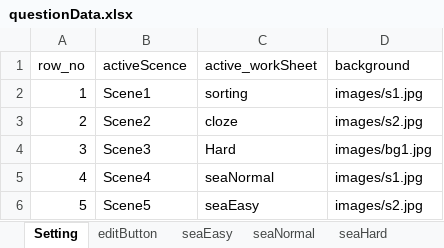
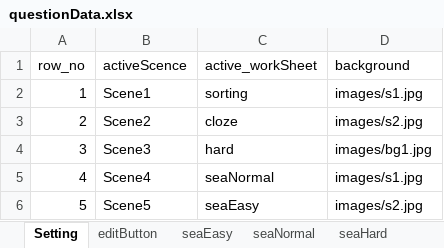
Before and after one commit to cx0701/camera, an Excel workbook: questionData.xlsx, sheet Setting, drawn as a sheet; values as stored, in another font and other column widths than the file's, no borders; the diff names each change by its address in the sheet, - before the commit and + after, or states it on an @@ line.

```diff
--- a/questionData.xlsx (sheet Setting)
+++ b/questionData.xlsx (sheet Setting)
-C4 (active_workSheet): Hard
+C4 (active_workSheet): hard
```
